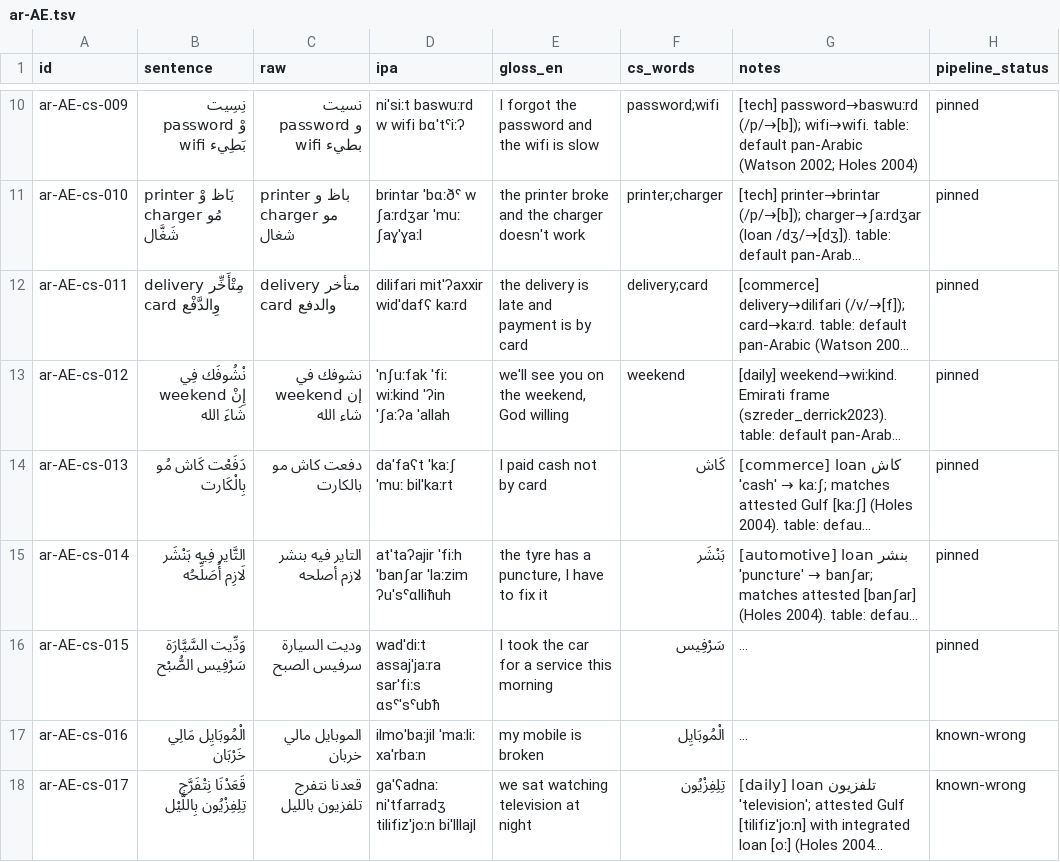
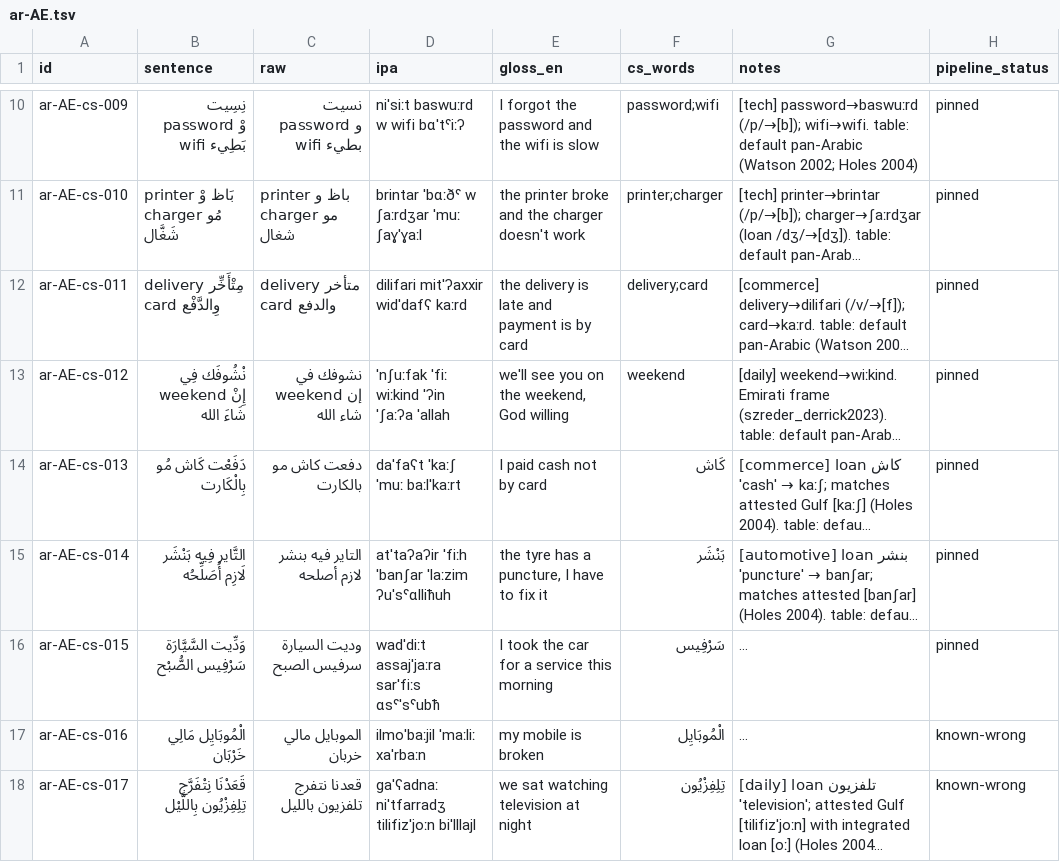
Before and after one commit to TigreGotico/arbtok, a TSV file: data/gold_code_switched/ar-AE.tsv, drawn as a sheet; only a part is shown, gaps mark what is left out; long unchanged cells end in …; the diff names each change by its address in the sheet, - before the commit and + after, or states it on an @@ line.

```diff
--- a/data/gold_code_switched/ar-AE.tsv
+++ b/data/gold_code_switched/ar-AE.tsv
-D14 (ipa): daˈfaʕt ˈkaːʃ ˈmuː bilˈkaːrt
+D14 (ipa): daˈfaʕt ˈkaːʃ ˈmuː baːlˈkaːrt
-D15 (ipa): atˈtaʔajir ˈfiːh ˈbanʃar ˈlaːzim ʔuˈsˤɑlliħuh
+D15 (ipa): atˈtaʔaʔir ˈfiːh ˈbanʃar ˈlaːzim ʔuˈsˤɑlliħuh
```
Also changed, not shown: data/gold_code_switched/ar-JO.tsv, data/gold_code_switched/ar-LB.tsv, 14 other files.
